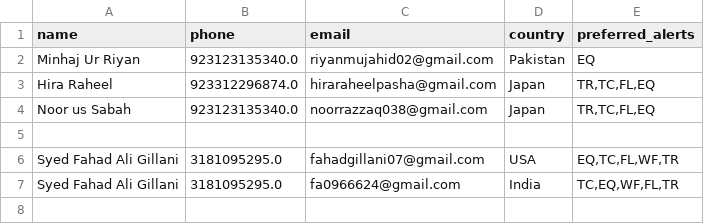
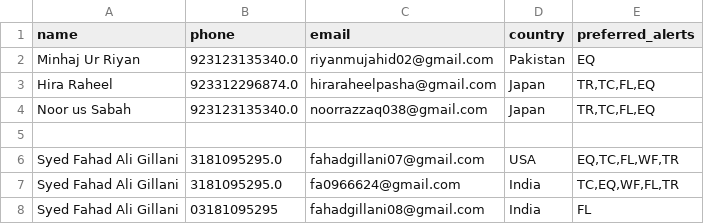
Before and after one commit to minhaj4590/disaster-forecasting, a CSV file: subscribers.csv, drawn as a sheet; the diff names each change by its address in the sheet, - before the commit and + after, or states it on an @@ line.

Commit message:
Update subscriber list

```diff
--- a/subscribers.csv
+++ b/subscribers.csv
+row 8: Syed Fahad Ali Gillani | 03181095295 | fahadgillani08@gmail.com | India | FL
```
